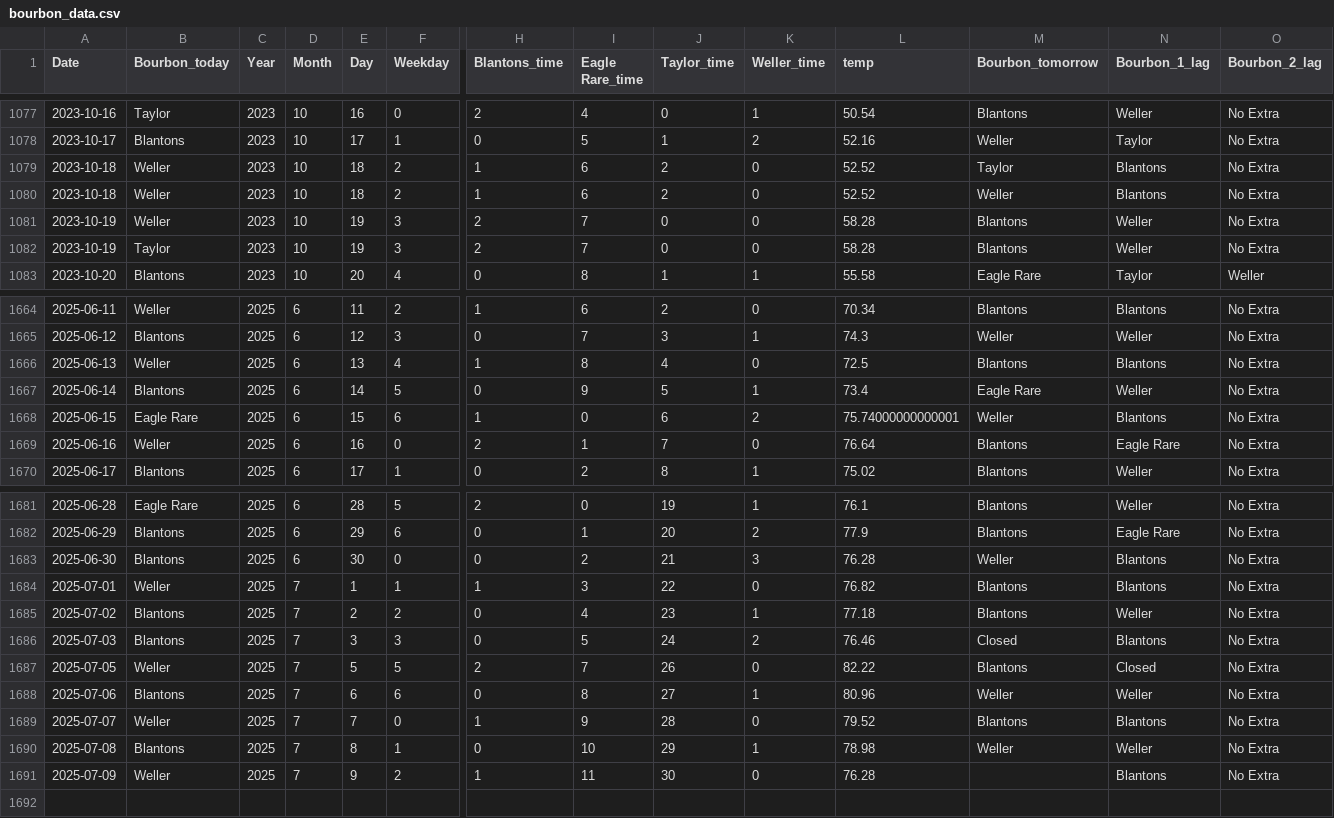
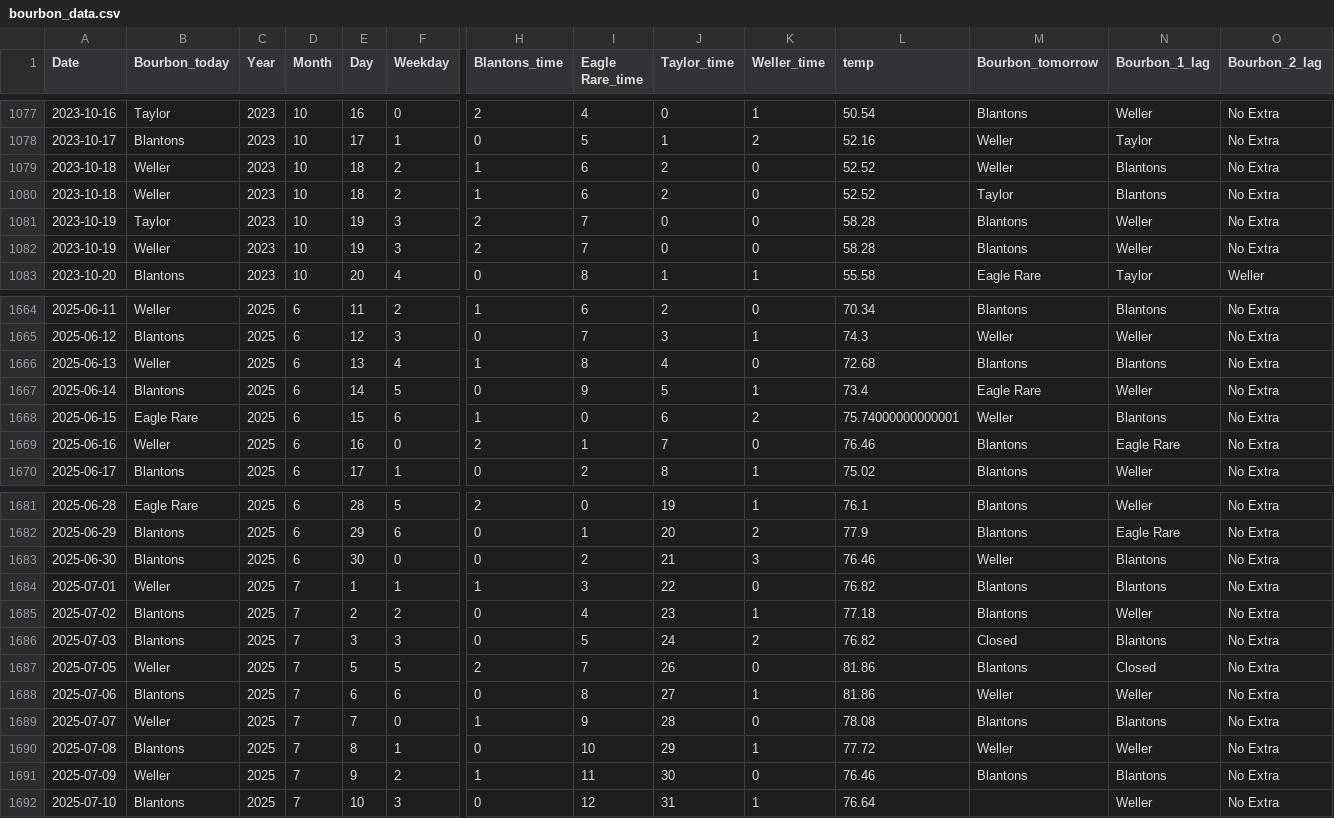
Before and after one commit to treywood10/BTB_Project, a CSV file: bourbon_data.csv, drawn as a sheet; only a part is shown, gaps mark what is left out; rows hold the shown columns only; the diff covers the shown part only; the diff names each change by its address in the sheet, - before the commit and + after, or states it on an @@ line.

Commit message:
update data

```diff
--- a/bourbon_data.csv
+++ b/bourbon_data.csv
@@ row 1080 moved to row 1079: 2023-10-18 @@
@@ row 1082 moved to row 1081: 2023-10-19 @@
-L1666 (temp): 72.5
+L1666 (temp): 72.68
-L1669 (temp): 76.64
+L1669 (temp): 76.46
-L1683 (temp): 76.28
+L1683 (temp): 76.46
-L1686 (temp): 76.46
+L1686 (temp): 76.82
-L1687 (temp): 82.22
+L1687 (temp): 81.86
-L1688 (temp): 80.96
+L1688 (temp): 81.86
-L1689 (temp): 79.52
+L1689 (temp): 78.08
-L1690 (temp): 78.98
+L1690 (temp): 77.72
-L1691 (temp): 76.28
+L1691 (temp): 76.46
-M1691 (Bourbon_tomorrow): (empty)
+M1691 (Bourbon_tomorrow): Blantons
+row 1692: 2025-07-10 | Blantons | 2025 | 7 | 10 | 3 | 0 | 12 | 31 | 1 | 76.64 |  | Weller | No Extra
```
Also changed, not shown: 10 moved rows elsewhere in this file, historical_model_comparisons.csv, 3 other files.
